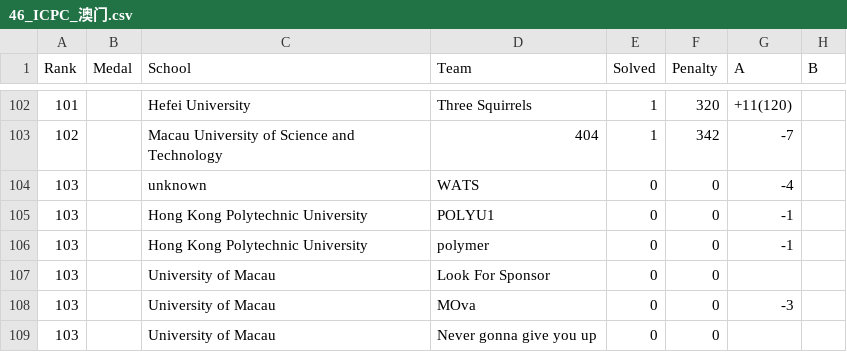
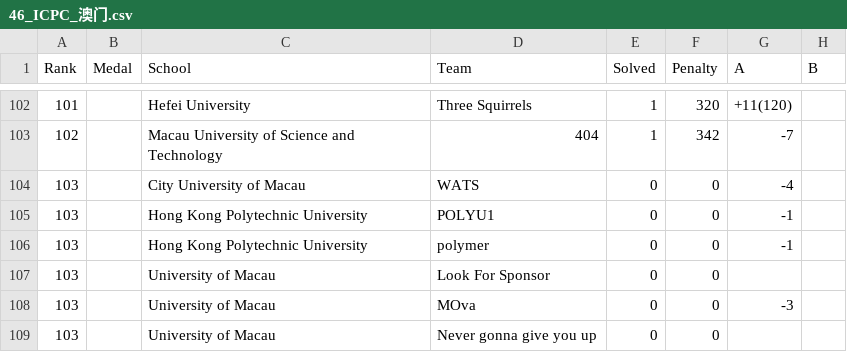
Before and after one commit to JunjieCharles/xcpc-final-standings, a CSV file: csv/46_ICPC_澳门.csv, drawn as a sheet; only a part is shown, gaps mark what is left out; the diff names each change by its address in the sheet, - before the commit and + after, or states it on an @@ line.

Commit message:
46_ICPC_澳门

```diff
--- a/csv/46_ICPC_澳门.csv
+++ b/csv/46_ICPC_澳门.csv
-C104 (School): unknown
+C104 (School): City University of Macau
```
Also changed, not shown: 1 other file.
